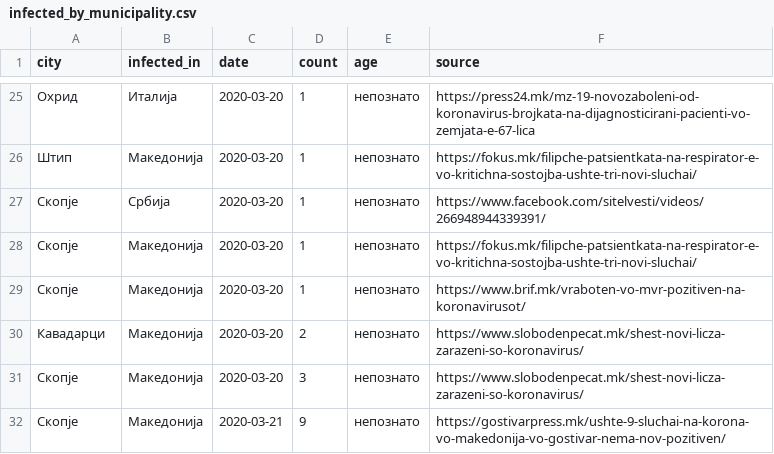
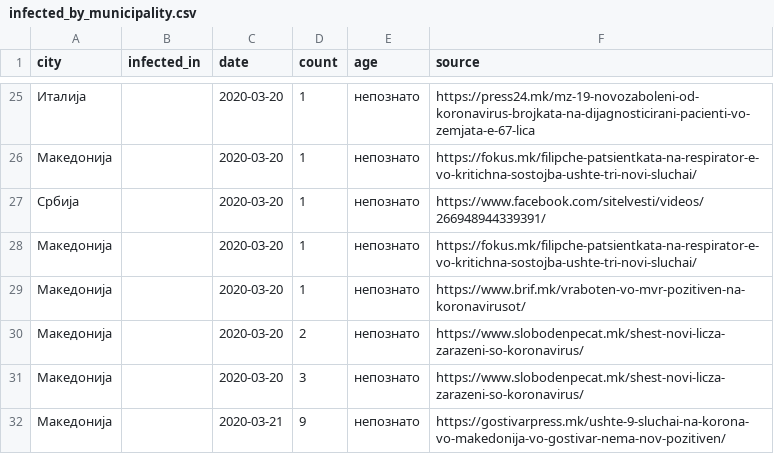
Before and after one commit to klupp/opendata, a CSV file: mk/covid19/datasets/infected_by_municipality.csv, drawn as a sheet; only a part is shown, gaps mark what is left out; the diff covers the shown part only.

```diff
--- a/mk/covid19/datasets/infected_by_municipality.csv
+++ b/mk/covid19/datasets/infected_by_municipality.csv
@@ -25,8 +25,8 @@ city,infected_in,date,count,age,source
-Охрид,Италија,2020-03-20,1,непознато,https://press24.mk/mz-19-novozaboleni-od-koronavirus-brojkata-na-dijagnosticirani-pacienti-vo-zemjata-e-67-lica
-Штип,Македонија,2020-03-20,1,непознато,https://fokus.mk/filipche-patsientkata-na-respirator-e-vo-kritichna-sostojba-ushte-tri-novi-sluchai/
-Скопје,Србија,2020-03-20,1,непознато,https://www.facebook.com/sitelvesti/videos/266948944339391/
-Скопје,Македонија,2020-03-20,1,непознато,https://fokus.mk/filipche-patsientkata-na-respirator-e-vo-kritichna-sostojba-ushte-tri-novi-sluchai/
-Скопје,Македонија,2020-03-20,1,непознато,https://www.brif.mk/vraboten-vo-mvr-pozitiven-na-koronavirusot/
-Кавадарци,Македонија,2020-03-20,2,непознато,https://www.slobodenpecat.mk/shest-novi-licza-zarazeni-so-koronavirus/
-Скопје,Македонија,2020-03-20,3,непознато,https://www.slobodenpecat.mk/shest-novi-licza-zarazeni-so-koronavirus/
-Скопје,Македонија,2020-03-21,9,непознато,https://gostivarpress.mk/ushte-9-sluchai-na-korona-vo-makedonija-vo-gostivar-nema-nov-pozitiven/
+Италија,,2020-03-20,1,непознато,https://press24.mk/mz-19-novozaboleni-od-koronavirus-brojkata-na-dijagnosticirani-pacienti-vo-zemjata-e-67-lica
+Македонија,,2020-03-20,1,непознато,https://fokus.mk/filipche-patsientkata-na-respirator-e-vo-kritichna-sostojba-ushte-tri-novi-sluchai/
+Србија,,2020-03-20,1,непознато,https://www.facebook.com/sitelvesti/videos/266948944339391/
+Македонија,,2020-03-20,1,непознато,https://fokus.mk/filipche-patsientkata-na-respirator-e-vo-kritichna-sostojba-ushte-tri-novi-sluchai/
+Македонија,,2020-03-20,1,непознато,https://www.brif.mk/vraboten-vo-mvr-pozitiven-na-koronavirusot/
+Македонија,,2020-03-20,2,непознато,https://www.slobodenpecat.mk/shest-novi-licza-zarazeni-so-koronavirus/
+Македонија,,2020-03-20,3,непознато,https://www.slobodenpecat.mk/shest-novi-licza-zarazeni-so-koronavirus/
+Македонија,,2020-03-21,9,непознато,https://gostivarpress.mk/ushte-9-sluchai-na-korona-vo-makedonija-vo-gostivar-nema-nov-pozitiven/
```
Also changed, not shown: 34 edited cells elsewhere in this file, mk/covid19/datasets/infected_by_hospital.csv, 2 other files.
